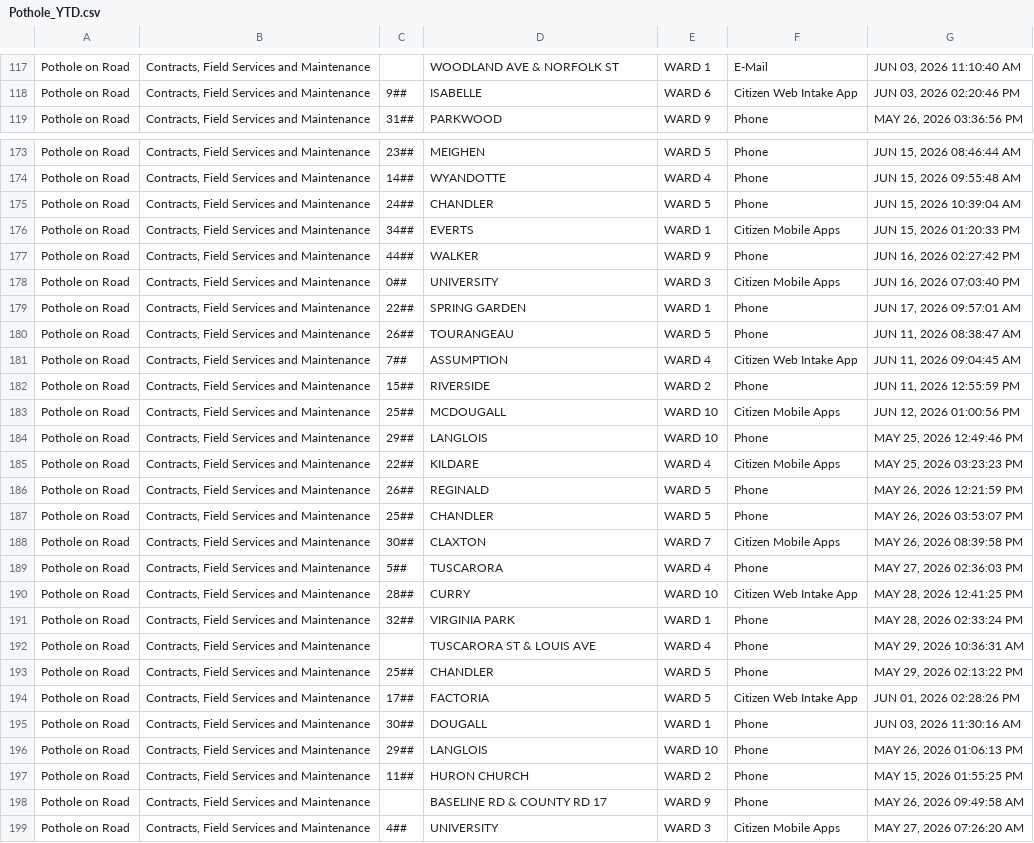
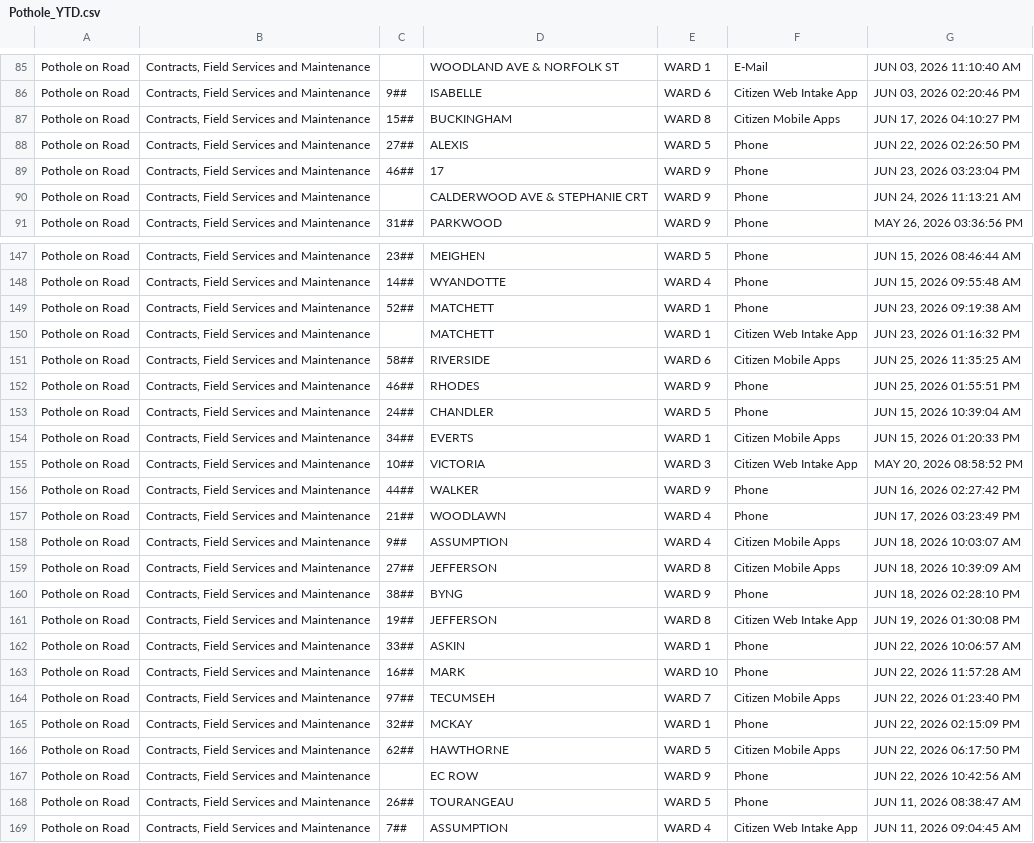
Before and after one commit to dntiontk/windsor-opendata, a CSV file: raw/uncategorized/Pothole_YTD.csv, drawn as a sheet; only a part is shown, gaps mark what is left out; the shorter side is filled out with more unchanged rows; the diff covers the shown part only.

```diff
--- a/raw/uncategorized/Pothole_YTD.csv
+++ b/raw/uncategorized/Pothole_YTD.csv
@@ -118,2 +86,6 @@
 "Pothole on Road","Contracts, Field Services and Maintenance","9##","ISABELLE","WARD 6","Citizen Web Intake App","JUN 03, 2026 02:20:46 PM"
+"Pothole on Road","Contracts, Field Services and Maintenance","15##","BUCKINGHAM","WARD 8","Citizen Mobile Apps","JUN 17, 2026 04:10:27 PM"
+"Pothole on Road","Contracts, Field Services and Maintenance","27##","ALEXIS","WARD 5","Phone","JUN 22, 2026 02:26:50 PM"
+"Pothole on Road","Contracts, Field Services and Maintenance","46##","17","WARD 9","Phone","JUN 23, 2026 03:23:04 PM"
+"Pothole on Road","Contracts, Field Services and Maintenance"," ","CALDERWOOD AVE & STEPHANIE CRT","WARD 9","Phone","JUN 24, 2026 11:13:21 AM"
 "Pothole on Road","Contracts, Field Services and Maintenance","31##","PARKWOOD","WARD 9","Phone","MAY 26, 2026 03:36:56 PM"
@@ -174,7 +148,21 @@
 "Pothole on Road","Contracts, Field Services and Maintenance","14##","WYANDOTTE","WARD 4","Phone","JUN 15, 2026 09:55:48 AM"
+"Pothole on Road","Contracts, Field Services and Maintenance","52##","MATCHETT","WARD 1","Phone","JUN 23, 2026 09:19:38 AM"
+"Pothole on Road","Contracts, Field Services and Maintenance"," ","MATCHETT","WARD 1","Citizen Web Intake App","JUN 23, 2026 01:16:32 PM"
+"Pothole on Road","Contracts, Field Services and Maintenance","58##","RIVERSIDE","WARD 6","Citizen Mobile Apps","JUN 25, 2026 11:35:25 AM"
+"Pothole on Road","Contracts, Field Services and Maintenance","46##","RHODES","WARD 9","Phone","JUN 25, 2026 01:55:51 PM"
 "Pothole on Road","Contracts, Field Services and Maintenance","24##","CHANDLER","WARD 5","Phone","JUN 15, 2026 10:39:04 AM"
 "Pothole on Road","Contracts, Field Services and Maintenance","34##","EVERTS","WARD 1","Citizen Mobile Apps","JUN 15, 2026 01:20:33 PM"
+"Pothole on Road","Contracts, Field Services and Maintenance","10##","VICTORIA","WARD 3","Citizen Web Intake App","MAY 20, 2026 08:58:52 PM"
 "Pothole on Road","Contracts, Field Services and Maintenance","44##","WALKER","WARD 9","Phone","JUN 16, 2026 02:27:42 PM"
-"Pothole on Road","Contracts, Field Services and Maintenance","0##","UNIVERSITY","WARD 3","Citizen Mobile Apps","JUN 16, 2026 07:03:40 PM"
-"Pothole on Road","Contracts, Field Services and Maintenance","22##","SPRING GARDEN","WARD 1","Phone","JUN 17, 2026 09:57:01 AM"
+"Pothole on Road","Contracts, Field Services and Maintenance","21##","WOODLAWN","WARD 4","Phone","JUN 17, 2026 03:23:49 PM"
+"Pothole on Road","Contracts, Field Services and Maintenance","9##","ASSUMPTION","WARD 4","Citizen Mobile Apps","JUN 18, 2026 10:03:07 AM"
+"Pothole on Road","Contracts, Field Services and Maintenance","27##","JEFFERSON","WARD 8","Citizen Mobile Apps","JUN 18, 2026 10:39:09 AM"
+"Pothole on Road","Contracts, Field Services and Maintenance","38##","BYNG","WARD 9","Phone","JUN 18, 2026 02:28:10 PM"
+"Pothole on Road","Contracts, Field Services and Maintenance","19##","JEFFERSON","WARD 8","Citizen Web Intake App","JUN 19, 2026 01:30:08 PM"
+"Pothole on Road","Contracts, Field Services and Maintenance","33##","ASKIN","WARD 1","Phone","JUN 22, 2026 10:06:57 AM"
+"Pothole on Road","Contracts, Field Services and Maintenance","16##","MARK","WARD 10","Phone","JUN 22, 2026 11:57:28 AM"
+"Pothole on Road","Contracts, Field Services and Maintenance","97##","TECUMSEH","WARD 7","Citizen Mobile Apps","JUN 22, 2026 01:23:40 PM"
+"Pothole on Road","Contracts, Field Services and Maintenance","32##","MCKAY","WARD 1","Phone","JUN 22, 2026 02:15:09 PM"
+"Pothole on Road","Contracts, Field Services and Maintenance","62##","HAWTHORNE","WARD 5","Citizen Mobile Apps","JUN 22, 2026 06:17:50 PM"
+"Pothole on Road","Contracts, Field Services and Maintenance"," ","EC ROW","WARD 9","Phone","JUN 22, 2026 10:42:56 AM"
 "Pothole on Road","Contracts, Field Services and Maintenance","26##","TOURANGEAU","WARD 5","Phone","JUN 11, 2026 08:38:47 AM"
```
Also changed, not shown: 8 added rows and 36 moved rows elsewhere in this file, raw/garbage/Garbage_Preparation_YTD.csv, raw/parks-and-trails/Parks_Maintenance_YTD.csv, 36 other files.
